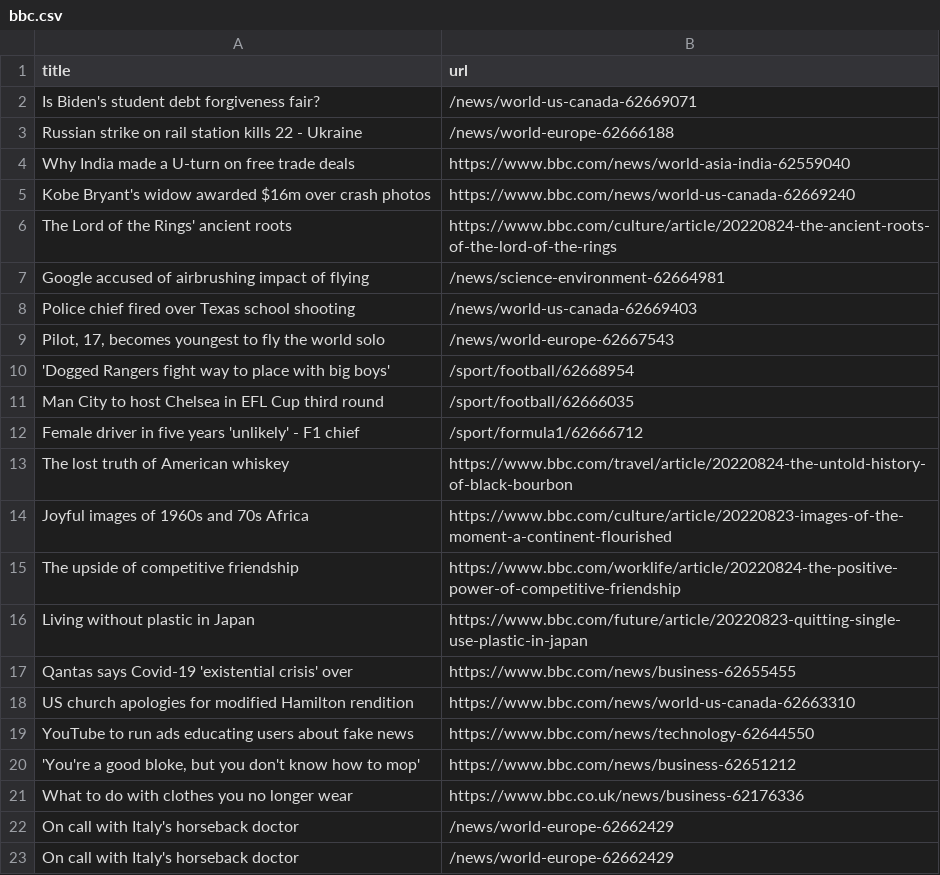
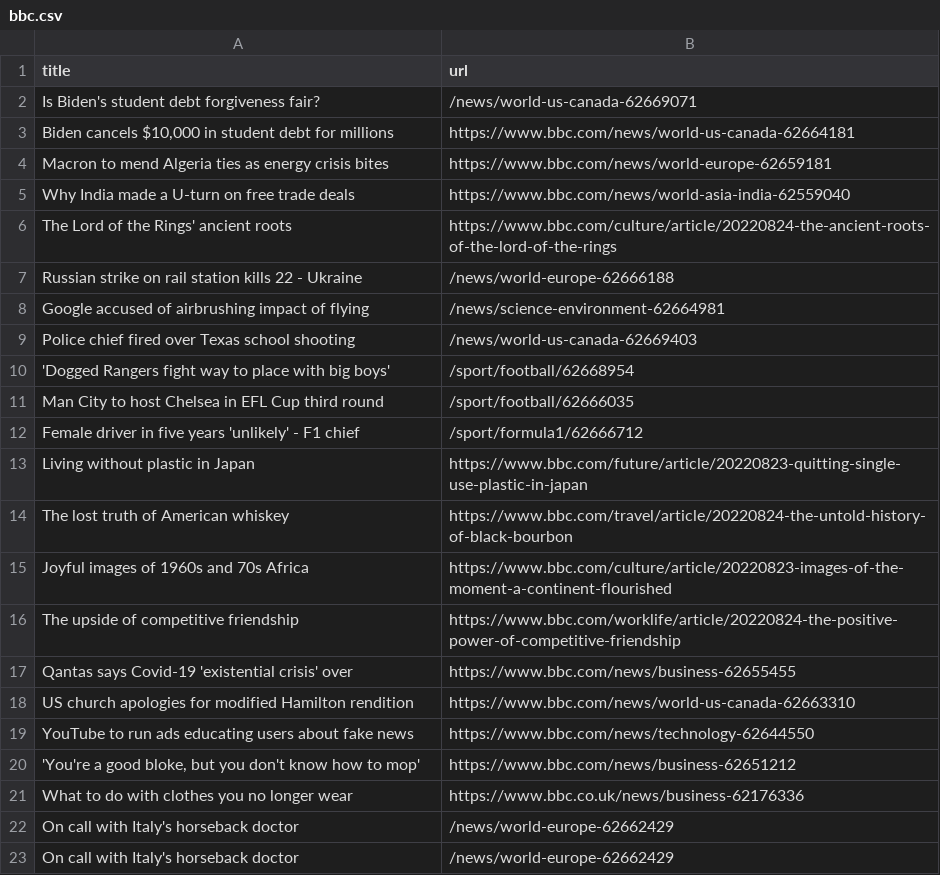
Before and after one commit to Danihisp/automatic-scraper-bbc-main, a CSV file: bbc.csv, drawn as a sheet; only a part is shown.

```diff
--- a/bbc.csv
+++ b/bbc.csv
@@ -2,9 +2,9 @@ title,url
 Is Biden's student debt forgiveness fair?,/news/world-us-canada-62669071
+"Biden cancels $10,000 in student debt for millions",https://www.bbc.com/news/world-us-canada-62664181
+Macron to mend Algeria ties as energy crisis bites,https://www.bbc.com/news/world-europe-62659181
+Why India made a U-turn on free trade deals,https://www.bbc.com/news/world-asia-india-62559040
+The Lord of the Rings' ancient roots,https://www.bbc.com/culture/article/20220824-the-ancient-roots-of-the-lord-of-the-rings
 Russian strike on rail station kills 22 - Ukraine,/news/world-europe-62666188
-Why India made a U-turn on free trade deals,https://www.bbc.com/news/world-asia-india-62559040
-Kobe Bryant's widow awarded $16m over crash photos,https://www.bbc.com/news/world-us-canada-62669240
-The Lord of the Rings' ancient roots,https://www.bbc.com/culture/article/20220824-the-ancient-roots-of-the-lord-of-the-rings
 Google accused of airbrushing impact of flying,/news/science-environment-62664981
 Police chief fired over Texas school shooting,/news/world-us-canada-62669403
-"Pilot, 17, becomes youngest to fly the world solo",/news/world-europe-62667543
 'Dogged Rangers fight way to place with big boys',/sport/football/62668954
@@ -12,2 +12,3 @@ Man City to host Chelsea in EFL Cup third round,/sport/football/62666035
 Female driver in five years 'unlikely' - F1 chief,/sport/formula1/62666712
+Living without plastic in Japan,https://www.bbc.com/future/article/20220823-quitting-single-use-plastic-in-japan
 The lost truth of American whiskey,https://www.bbc.com/travel/article/20220824-the-untold-history-of-black-bourbon
@@ -15,3 +16,2 @@ Joyful images of 1960s and 70s Africa,https://www.bbc.com/culture/article/202208
 The upside of competitive friendship,https://www.bbc.com/worklife/article/20220824-the-positive-power-of-competitive-friendship
-Living without plastic in Japan,https://www.bbc.com/future/article/20220823-quitting-single-use-plastic-in-japan
 Qantas says Covid-19 'existential crisis' over,https://www.bbc.com/news/business-62655455
```
